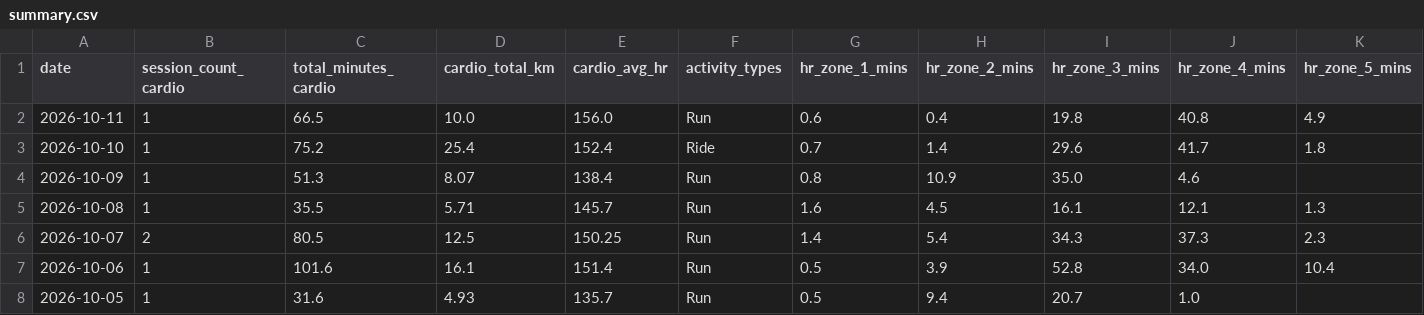
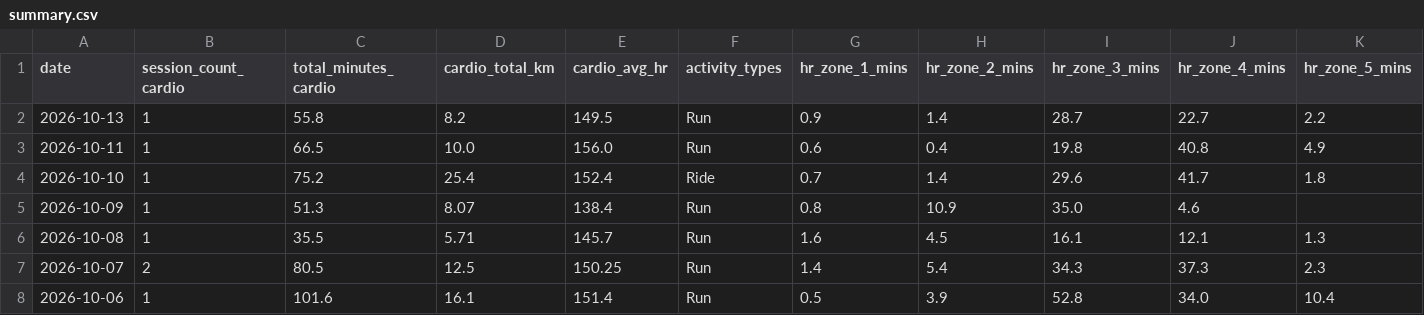
Before and after one commit to mandrew723/training-data, a CSV file: summary.csv, drawn as a sheet; only a part is shown; the shorter side is filled out with more unchanged rows; the diff names each change by its address in the sheet, - before the commit and + after, or states it on an @@ line.

```diff
--- a/summary.csv
+++ b/summary.csv
+row 2: 2026-10-13 | 1 | 55.8 | 8.2 | 149.5 | Run | 0.9 | 1.4 | 28.7 | 22.7 | 2.2
```
